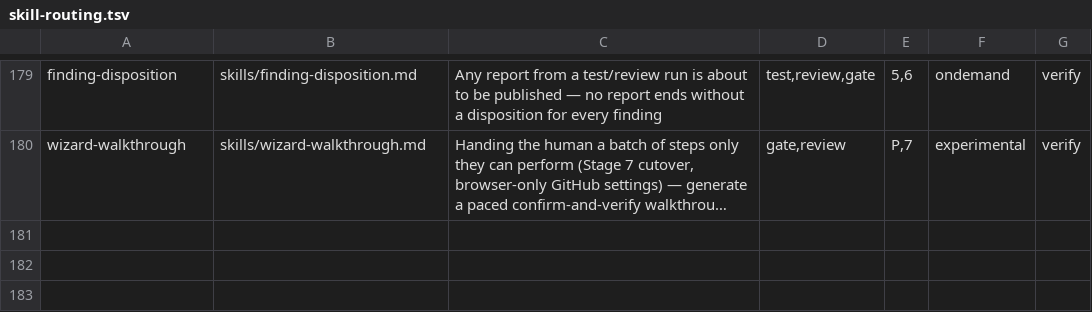
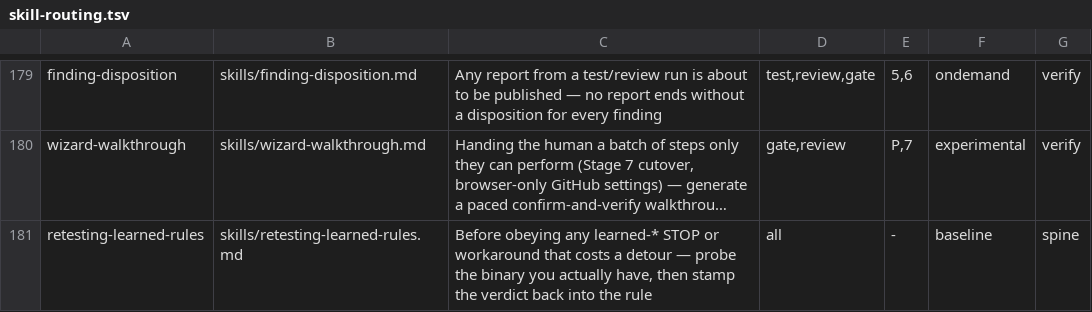
Before and after one commit to MendixMau/mxcli-project-toolkit, a TSV file: bin/lib/skill-routing.tsv, drawn as a sheet; only a part is shown, gaps mark what is left out; long unchanged cells end in …; the diff names each change by its address in the sheet, - before the commit and + after, or states it on an @@ line.

```diff
--- a/bin/lib/skill-routing.tsv
+++ b/bin/lib/skill-routing.tsv
+row 181: retesting-learned-rules | skills/retesting-learned-rules.md | Before obeying any learned-* STOP or workaround that costs a detour — probe the binary you actually have, then stamp the verdict back into the rule | all | - | baseline | spine
```
Also changed, not shown: 14 other files.
